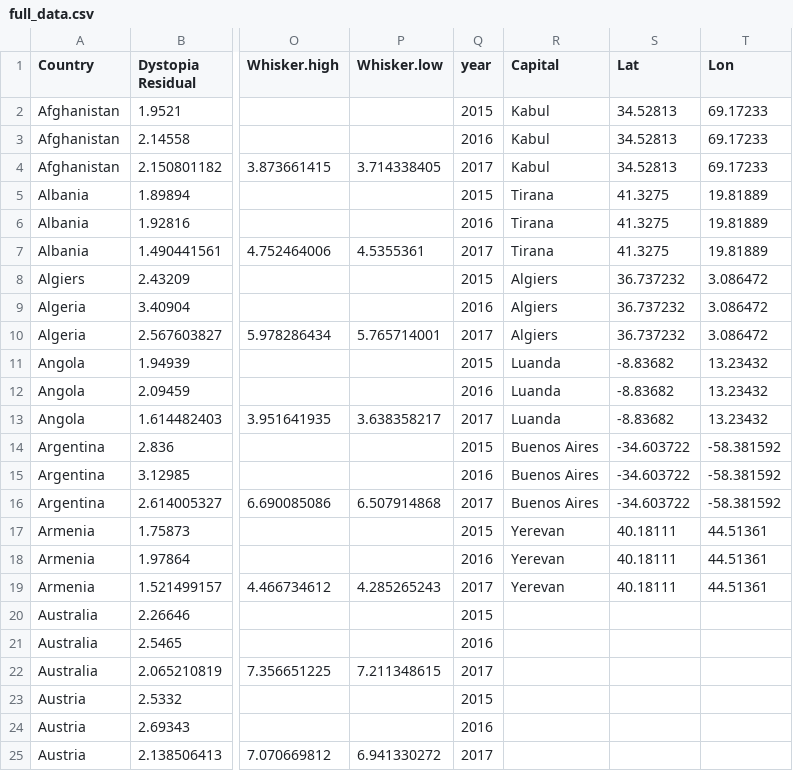
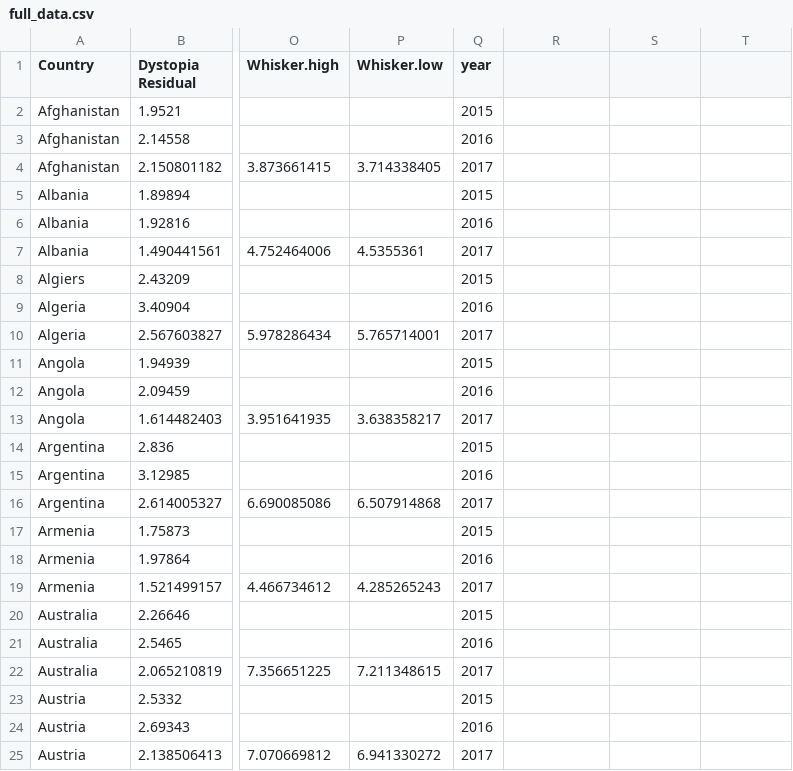
Before and after one commit to jmcarpenter37/HappinessAnalysis, a CSV file: full_data.csv, drawn as a sheet; only a part is shown, gaps mark what is left out; the diff names each change by its address in the sheet, - before the commit and + after, or states it on an @@ line.

Commit message:
Made changes to python notebook and fixed the data

```diff
--- a/full_data.csv
+++ b/full_data.csv
-R1: Capital
+R1: (empty)
-S1: Lat
+S1: (empty)
-T1: Lon
+T1: (empty)
-R2:R4: Kabul
+R2:R4: (empty)
-S2:S4: 34.52813
+S2:S4: (empty)
-T2:T4: 69.17233
+T2:T4: (empty)
-R5:R7: Tirana
+R5:R7: (empty)
-S5:S7: 41.3275
+S5:S7: (empty)
-T5:T7: 19.81889
+T5:T7: (empty)
-R8:R10: Algiers
+R8:R10: (empty)
-S8:S10: 36.737232
+S8:S10: (empty)
-T8:T10: 3.086472
+T8:T10: (empty)
-R11:R13: Luanda
+R11:R13: (empty)
-S11:S13: -8.83682
+S11:S13: (empty)
-T11:T13: 13.23432
+T11:T13: (empty)
-R14:R16: Buenos Aires
+R14:R16: (empty)
-S14:S16: -34.603722
+S14:S16: (empty)
-T14:T16: -58.381592
+T14:T16: (empty)
-R17:R19: Yerevan
+R17:R19: (empty)
-S17:S19: 40.18111
+S17:S19: (empty)
-T17:T19: 44.51361
+T17:T19: (empty)
```
Also changed, not shown: 2 other files.
